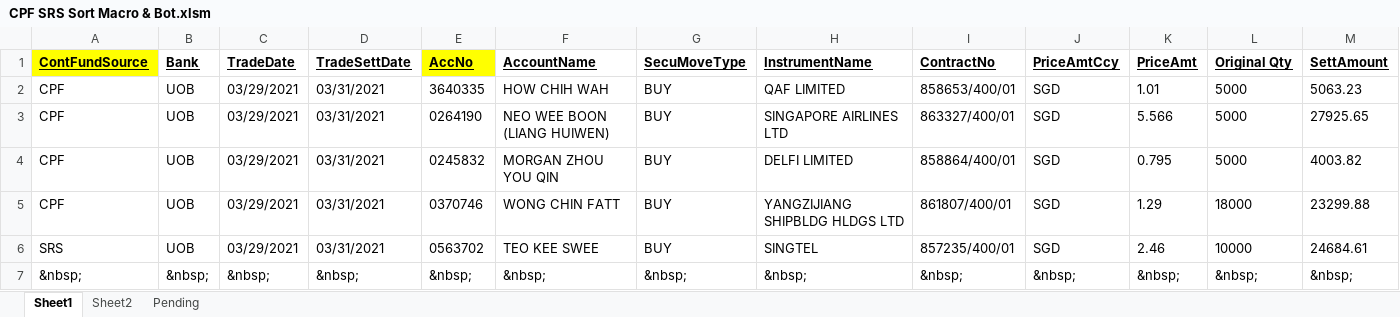
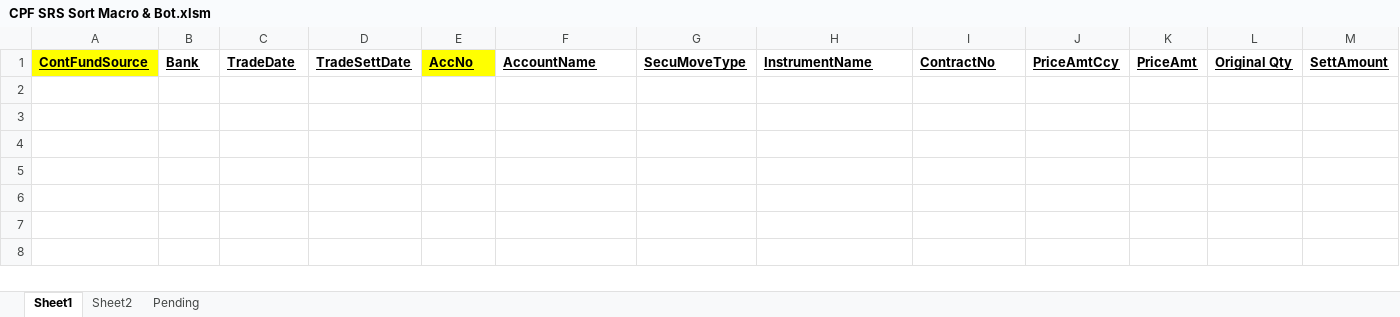
Before and after one commit to tanbknorman/CPF-Project, an Excel workbook: CPF SRS Sort Macro & Bot.xlsm, sheet Sheet1, drawn as a sheet; only a part is shown; values as stored, in another font and other column widths than the file's, no borders; charts and pictures not drawn; rows hold the shown columns only; the diff names each change by its address in the sheet, - before the commit and + after, or states it on an @@ line.

```diff
--- a/CPF SRS Sort Macro & Bot.xlsm (sheet Sheet1)
+++ b/CPF SRS Sort Macro & Bot.xlsm (sheet Sheet1)
-row 2: CPF | UOB | 03/29/2021 | 03/31/2021 | 3640335 | HOW CHIH WAH | BUY | QAF LIMITED | 858653/400/01 | SGD | 1.01 | 5000 | 5063.23
-row 3: CPF | UOB | 03/29/2021 | 03/31/2021 | 0264190 | NEO WEE BOON (LIANG HUIWEN) | BUY | SINGAPORE AIRLINES LTD | 863327/400/01 | SGD | 5.566 | 5000 | 27925.65
-row 4: CPF | UOB | 03/29/2021 | 03/31/2021 | 0245832 | MORGAN ZHOU YOU QIN | BUY | DELFI LIMITED | 858864/400/01 | SGD | 0.795 | 5000 | 4003.82
-row 5: CPF | UOB | 03/29/2021 | 03/31/2021 | 0370746 | WONG CHIN FATT | BUY | YANGZIJIANG SHIPBLDG HLDGS LTD | 861807/400/01 | SGD | 1.29 | 18000 | 23299.88
-row 6: SRS | UOB | 03/29/2021 | 03/31/2021 | 0563702 | TEO KEE SWEE | BUY | SINGTEL | 857235/400/01 | SGD | 2.46 | 10000 | 24684.61
-row 7: &nbsp; | &nbsp; | &nbsp; | &nbsp; | &nbsp; | &nbsp; | &nbsp; | &nbsp; | &nbsp; | &nbsp; | &nbsp; | &nbsp; | &nbsp;
```
Also changed, not shown: sheet Sheet2, Partial Splitting.xlsm, 2 other files.
